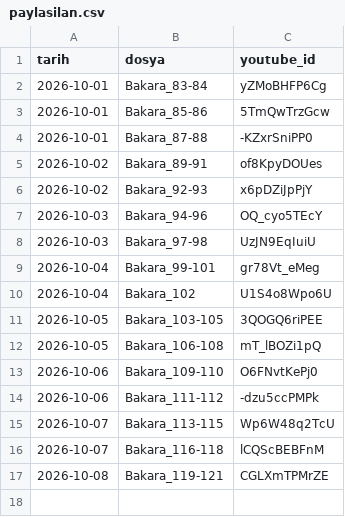
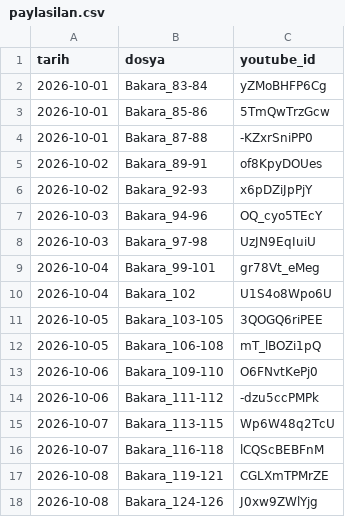
Before and after one commit to mehm24et35/kuran-shorts, a CSV file: paylasilan.csv, drawn as a sheet; the diff names each change by its address in the sheet, - before the commit and + after, or states it on an @@ line.

```diff
--- a/paylasilan.csv
+++ b/paylasilan.csv
+row 18: 2026-10-08 | Bakara_124-126 | J0xw9ZWlYjg
```
Also changed, not shown: 1 other file.
